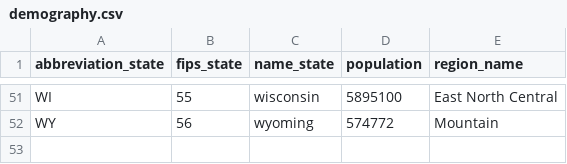
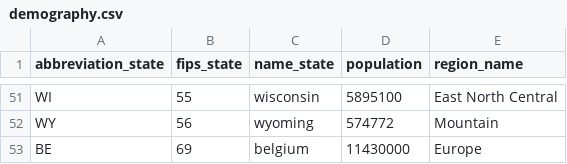
Before and after one commit to twallema/JHU-Cornell_hierarchSIR, a CSV file: data/interim/demography/demography.csv, drawn as a sheet; only a part is shown, gaps mark what is left out; the diff names each change by its address in the sheet, - before the commit and + after, or states it on an @@ line.

Commit message:
add belgium to demography

```diff
--- a/data/interim/demography/demography.csv
+++ b/data/interim/demography/demography.csv
+row 53: BE | 69 | belgium | 11430000 | Europe
```
Also changed, not shown: 2 other files.
